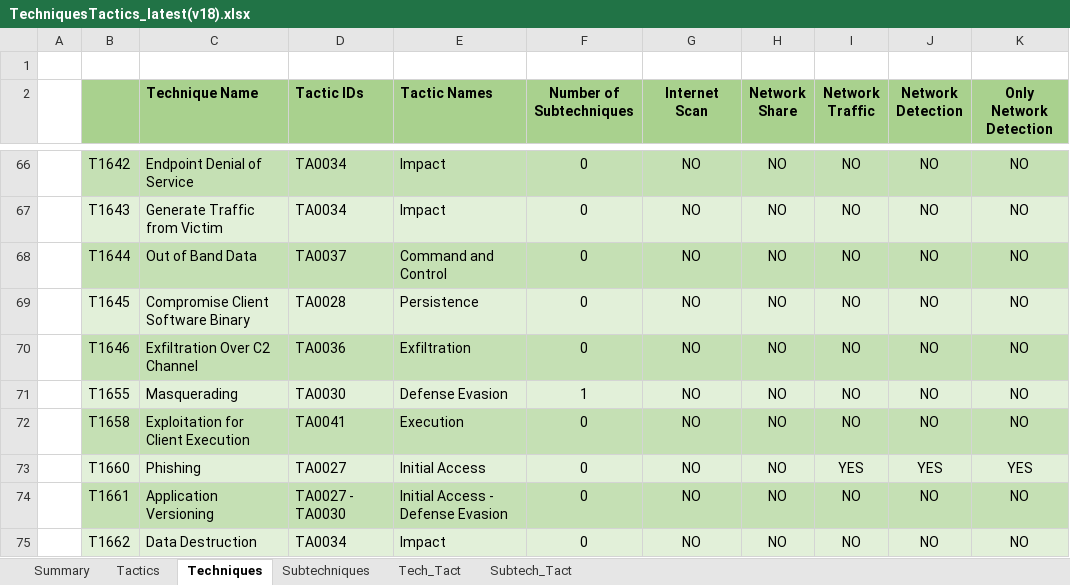
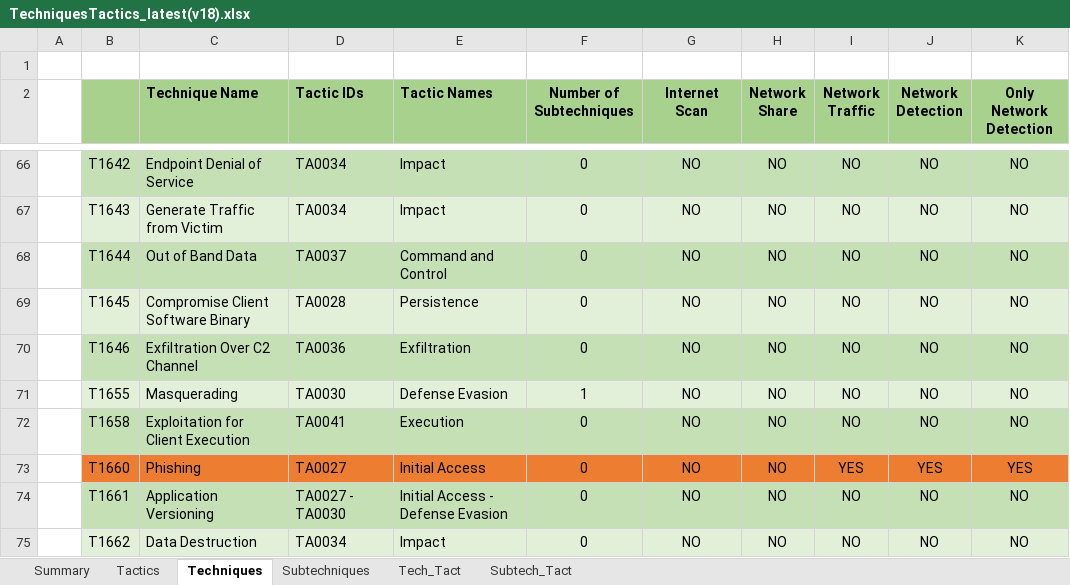
Before and after one commit to Juan-dpa/Netwrok-Detectable-Techniques-in-MITRE-MOBILE-ATT-CK-, an Excel workbook: Obtención_Técnicas_MOBILE/TechniquesTacticsMitre/TechniquesTactics_latest(v18).xlsx, sheet Techniques, drawn as a sheet; only a part is shown, gaps mark what is left out; values as stored, in another font and other column widths than the file's, no borders; the diff covers the shown part only; the diff names each change by its address in the sheet, - before the commit and + after, or states it on an @@ line.

```diff
--- a/Obtención_Técnicas_MOBILE/TechniquesTacticsMitre/TechniquesTactics_latest(v18).xlsx (sheet Techniques)
+++ b/Obtención_Técnicas_MOBILE/TechniquesTacticsMitre/TechniquesTactics_latest(v18).xlsx (sheet Techniques)
-B73:K73 fill: #E2F0D9
+B73:K73 fill: #ED7D31
```
Also changed, not shown: cell formats elsewhere in this sheet, 58 other files.
